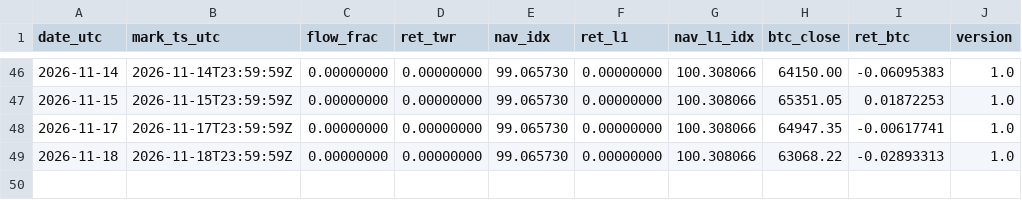
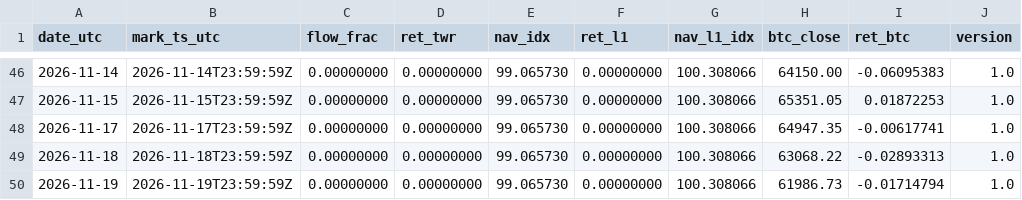
Before and after one commit to reouthq/track, a CSV file: data/equity_daily.csv, drawn as a sheet; only a part is shown, gaps mark what is left out.

```diff
--- a/data/equity_daily.csv
+++ b/data/equity_daily.csv
@@ -49 +49,2 @@ date_utc,mark_ts_utc,flow_frac,ret_twr,nav_idx,ret_l1,nav_l1_idx,btc_close,ret_b
 2026-11-18,2026-11-18T23:59:59Z,0.00000000,0.00000000,99.065730,0.00000000,100.308066,63068.22,-0.02893313,1.0
+2026-11-19,2026-11-19T23:59:59Z,0.00000000,0.00000000,99.065730,0.00000000,100.308066,61986.73,-0.01714794,1.0
```
Also changed, not shown: data/income_daily.csv, data/monthly.csv, 4 other files.
